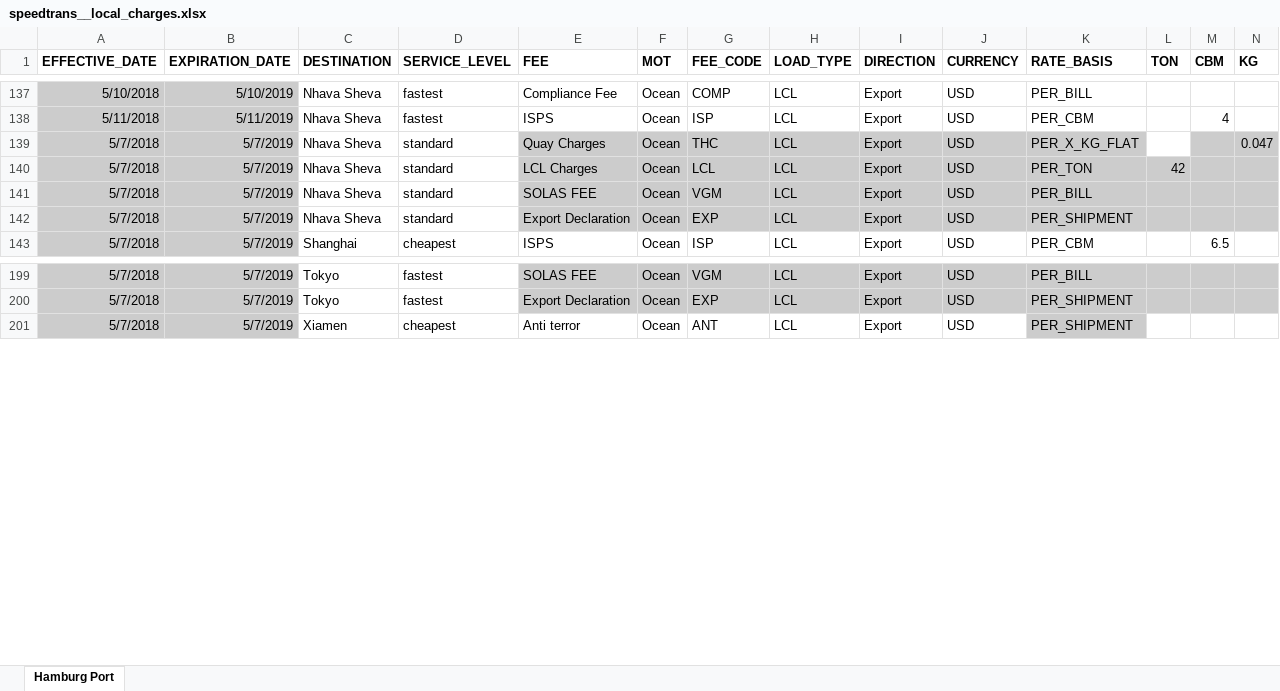
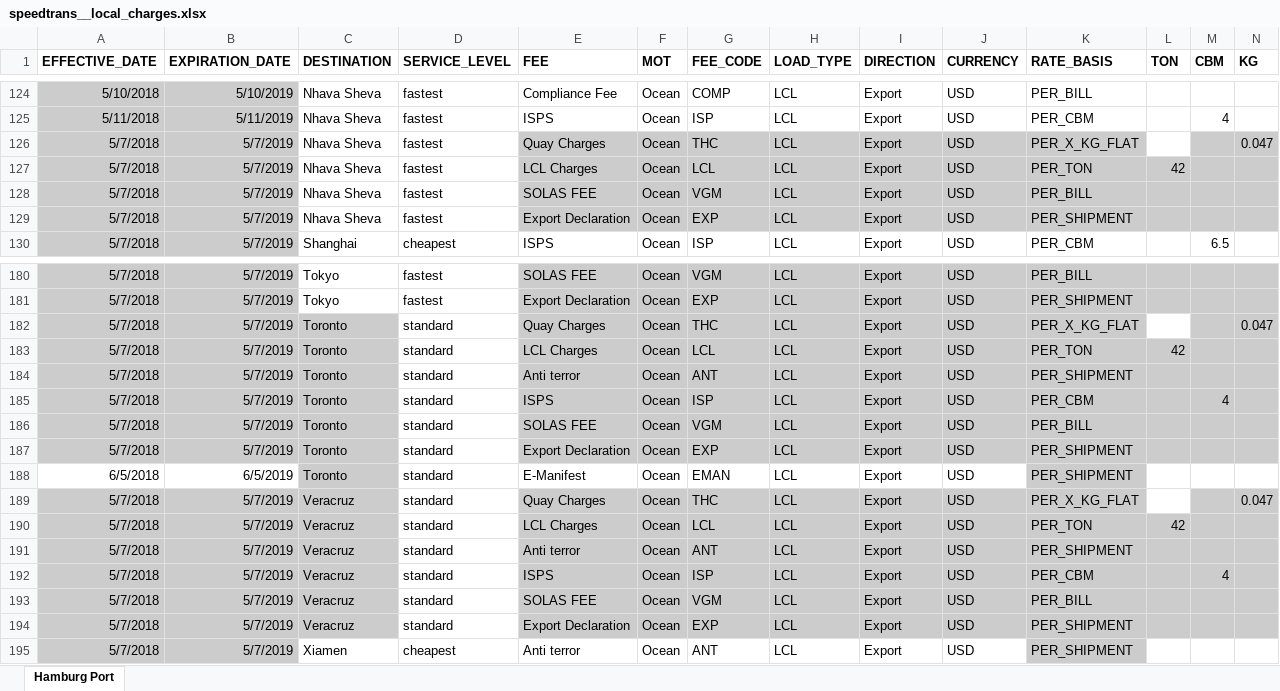
Before and after one commit to romikoops/polaris_clone, an Excel workbook: db/dummydata/speedtrans/speedtrans__local_charges.xlsx, sheet Hamburg Port, drawn as a sheet; only a part is shown, gaps mark what is left out; values as stored, in another font and other column widths than the file's, no borders; charts and pictures not drawn; addresses are those after the commit; rows hold the shown columns only; the diff covers the shown part only; the diff names each change by its address in the sheet, - before the commit and + after, or states it on an @@ line.

```diff
--- a/db/dummydata/speedtrans/speedtrans__local_charges.xlsx (sheet Hamburg Port)
+++ b/db/dummydata/speedtrans/speedtrans__local_charges.xlsx (sheet Hamburg Port)
-D126:D129 (SERVICE_LEVEL): standard
+D126:D129 (SERVICE_LEVEL): fastest
+row 182: 5/7/2018 | 5/7/2019 | Toronto | standard | Quay Charges | Ocean | THC | LCL | Export | USD | PER_X_KG_FLAT |  |  | 0.047
+row 183: 5/7/2018 | 5/7/2019 | Toronto | standard | LCL Charges | Ocean | LCL | LCL | Export | USD | PER_TON | 42
+row 184: 5/7/2018 | 5/7/2019 | Toronto | standard | Anti terror | Ocean | ANT | LCL | Export | USD | PER_SHIPMENT
+row 185: 5/7/2018 | 5/7/2019 | Toronto | standard | ISPS | Ocean | ISP | LCL | Export | USD | PER_CBM |  | 4
+row 186: 5/7/2018 | 5/7/2019 | Toronto | standard | SOLAS FEE | Ocean | VGM | LCL | Export | USD | PER_BILL
+row 187: 5/7/2018 | 5/7/2019 | Toronto | standard | Export Declaration | Ocean | EXP | LCL | Export | USD | PER_SHIPMENT
+row 188: 6/5/2018 | 6/5/2019 | Toronto | standard | E-Manifest | Ocean | EMAN | LCL | Export | USD | PER_SHIPMENT
+row 189: 5/7/2018 | 5/7/2019 | Veracruz | standard | Quay Charges | Ocean | THC | LCL | Export | USD | PER_X_KG_FLAT |  |  | 0.047
+row 190: 5/7/2018 | 5/7/2019 | Veracruz | standard | LCL Charges | Ocean | LCL | LCL | Export | USD | PER_TON | 42
+row 191: 5/7/2018 | 5/7/2019 | Veracruz | standard | Anti terror | Ocean | ANT | LCL | Export | USD | PER_SHIPMENT
+row 192: 5/7/2018 | 5/7/2019 | Veracruz | standard | ISPS | Ocean | ISP | LCL | Export | USD | PER_CBM |  | 4
+row 193: 5/7/2018 | 5/7/2019 | Veracruz | standard | SOLAS FEE | Ocean | VGM | LCL | Export | USD | PER_BILL
+row 194: 5/7/2018 | 5/7/2019 | Veracruz | standard | Export Declaration | Ocean | EXP | LCL | Export | USD | PER_SHIPMENT
```
Also changed, not shown: 14 added rows, 3 removed rows, 29 moved rows, 21 edited cells and cell formats elsewhere in this sheet, db/dummydata/speedtrans/speedtrans__freight_rates.xlsx, 6 other files.
